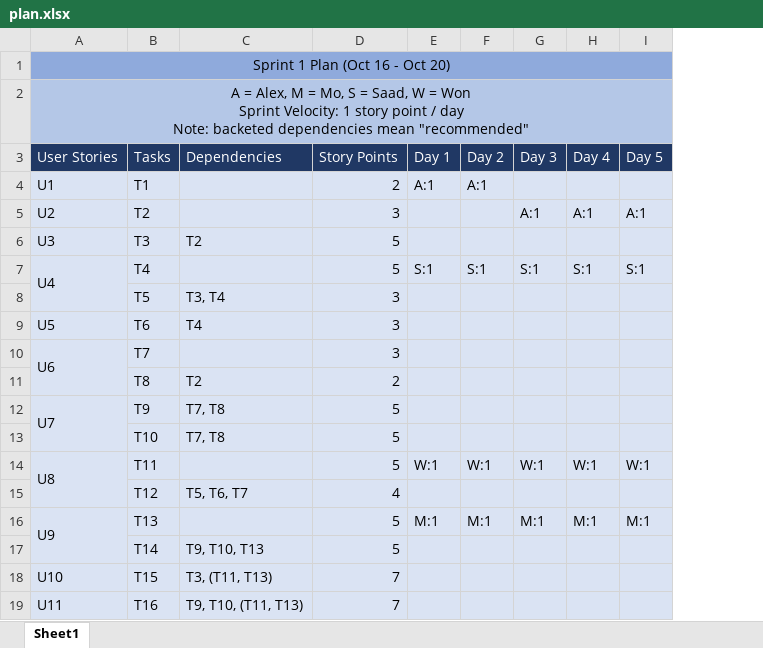
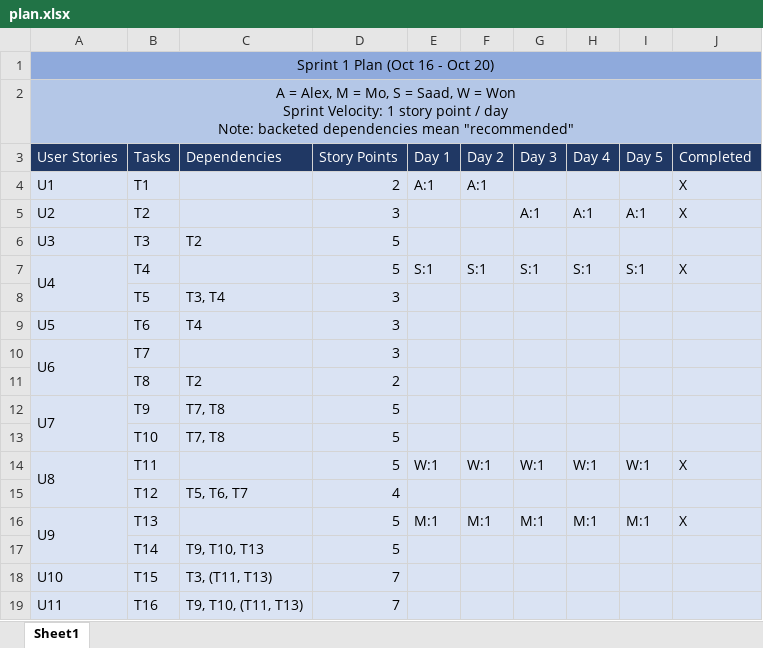
Before and after one commit to alex-greff/CSCC01-Team5, an Excel workbook: sprint_backlog/sprint1/plan.xlsx, sheet Sheet1, drawn as a sheet; values as stored, in another font and other column widths than the file's, no borders; the diff names each change by its address in the sheet, - before the commit and + after, or states it on an @@ line.

Commit message:
Fixed up inconsistencies in sprint 1

```diff
--- a/sprint_backlog/sprint1/plan.xlsx (sheet Sheet1)
+++ b/sprint_backlog/sprint1/plan.xlsx (sheet Sheet1)
+column J (Completed), rows 4-16: X | X |  | X |  |  |  |  |  |  | X |  | X
```
Also changed, not shown: sprint_backlog/sprint1/execution.xlsx, 1 other file.
